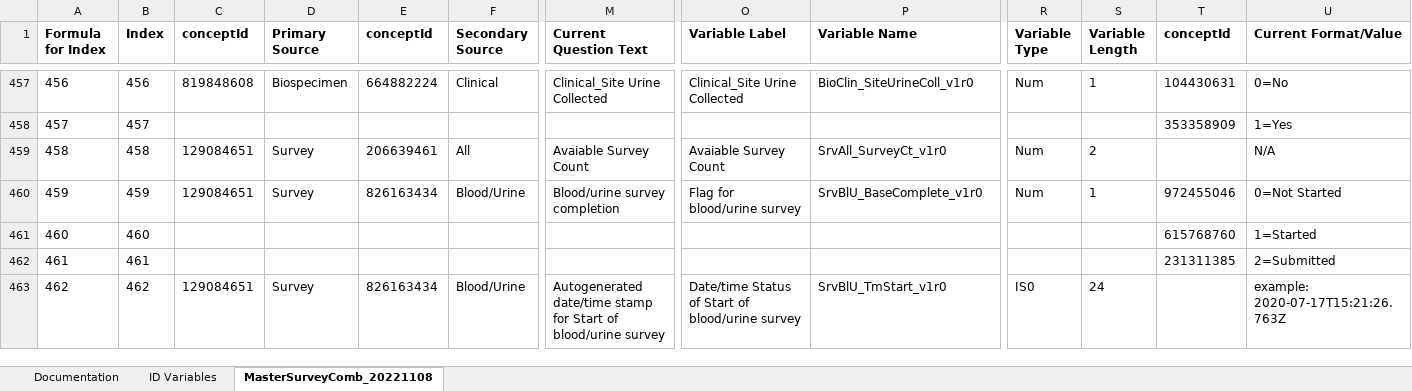
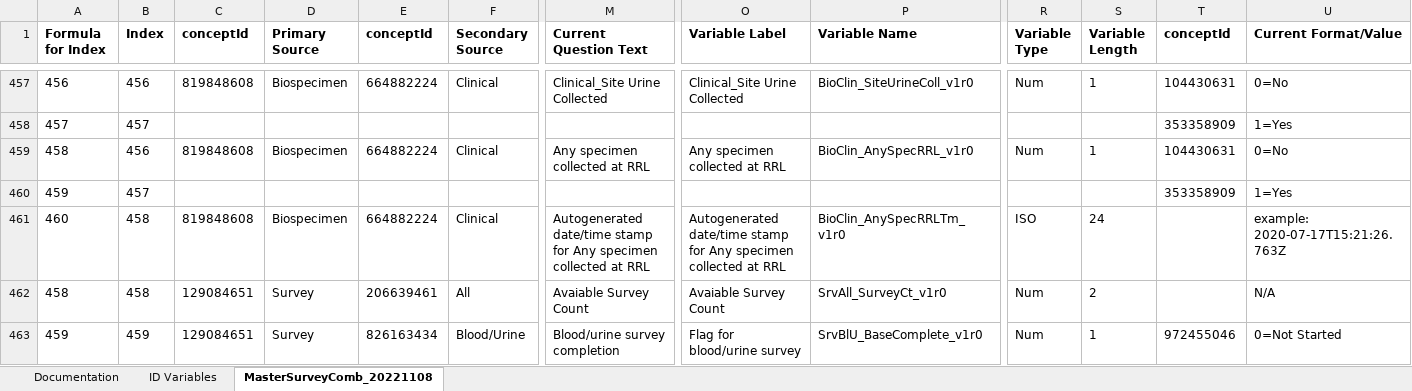
Before and after one commit to Analyticsphere/ConnectMasterAndSurveyCombinedDataDictionary, an Excel workbook: MasterSurveyComb_20220317.xlsx, sheet MasterSurveyComb_20221108, drawn as a sheet; only a part is shown, gaps mark what is left out; the shorter side is filled out with more unchanged rows; values as stored, in another font and other column widths than the file's, no borders; rows hold the shown columns only; the diff names each change by its address in the sheet, - before the commit and + after, or states it on an @@ line.

Commit message:
Add files via upload

```diff
--- a/MasterSurveyComb_20220317.xlsx (sheet MasterSurveyComb_20221108)
+++ b/MasterSurveyComb_20220317.xlsx (sheet MasterSurveyComb_20221108)
+row 459: 458 | 456 | 819848608 | Biospecimen | 664882224 | Clinical | Any specimen collected at RRL | Any specimen collected at RRL | BioClin_AnySpecRRL_v1r0 | Num | 1 | 104430631 | 0=No
+row 460: 459 | 457 |  |  |  |  |  |  |  |  |  | 353358909 | 1=Yes
+row 461: 460 | 458 | 819848608 | Biospecimen | 664882224 | Clinical | Autogenerated date/time stamp for Any specimen collected at RRL | Autogenerated date/time stamp for Any specimen collected at RRL | BioClin_AnySpecRRLTm_v1r0 | ISO | 24 |  | example: 2020-07-17T15:21:26.763Z
```
Also changed, not shown: formulas that keep their value.
